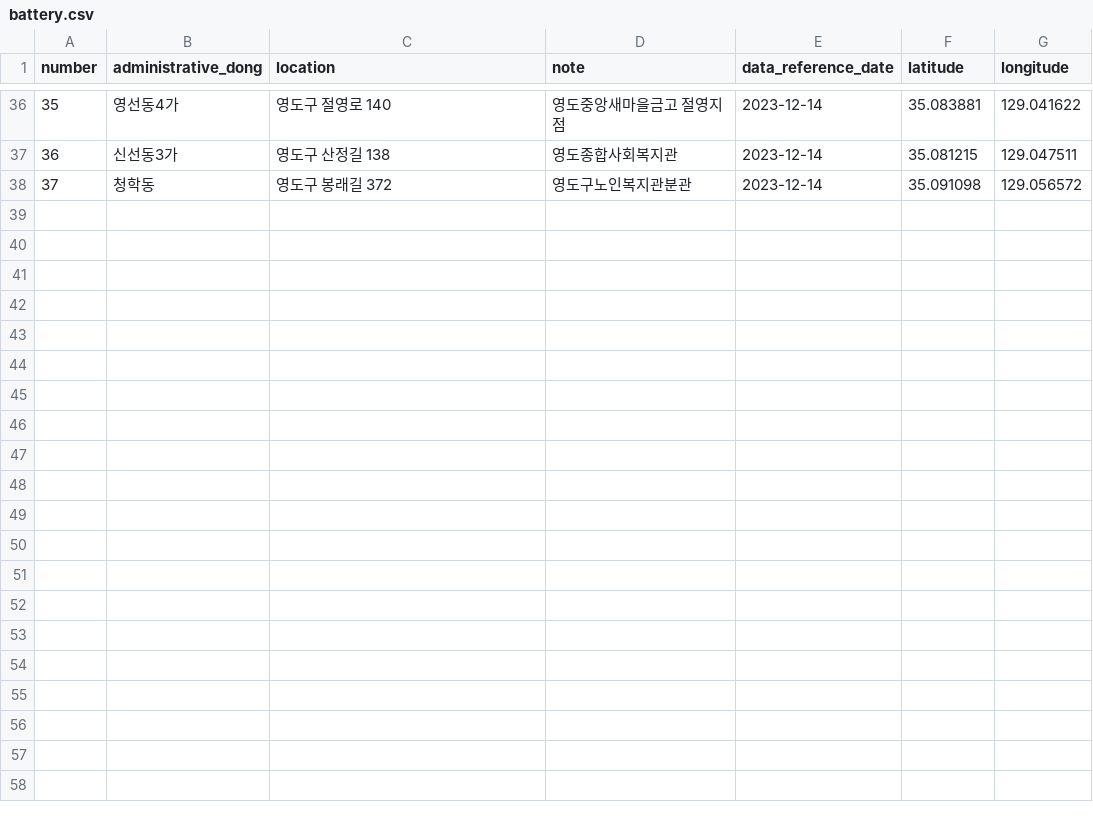
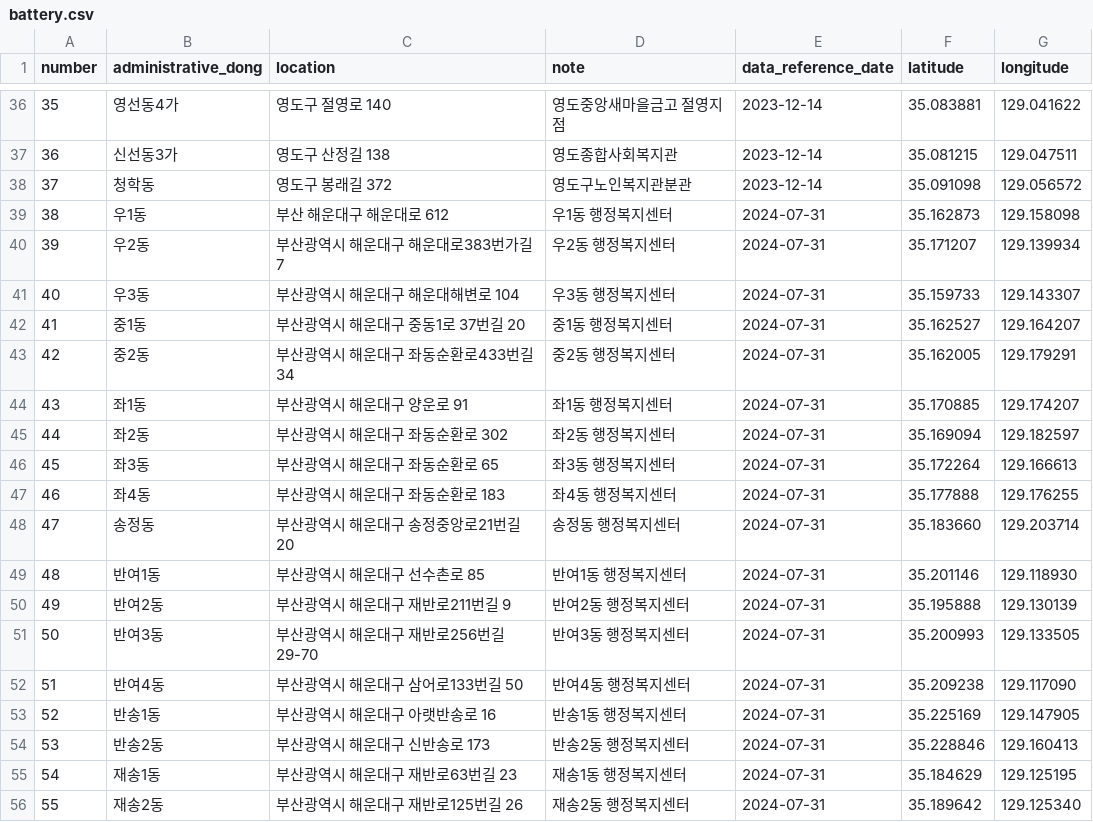
Before and after one commit to GDSC-DEU/2024-SummerProject_Team2, a CSV file: data/battery.csv, drawn as a sheet; only a part is shown, gaps mark what is left out; the diff names each change by its address in the sheet, - before the commit and + after, or states it on an @@ line.

Commit message:
Update battery.csv

```diff
--- a/data/battery.csv
+++ b/data/battery.csv
+row 39: 38 | 우1동 | 부산 해운대구 해운대로 612 | 우1동 행정복지센터 | 2024-07-31 | 35.162873 | 129.158098
+row 40: 39 | 우2동 | 부산광역시 해운대구 해운대로383번가길 7 | 우2동 행정복지센터 | 2024-07-31 | 35.171207 | 129.139934
+row 41: 40 | 우3동 | 부산광역시 해운대구 해운대해변로 104 | 우3동 행정복지센터 | 2024-07-31 | 35.159733 | 129.143307
+row 42: 41 | 중1동 | 부산광역시 해운대구 중동1로 37번길 20 | 중1동 행정복지센터 | 2024-07-31 | 35.162527 | 129.164207
+row 43: 42 | 중2동 | 부산광역시 해운대구 좌동순환로433번길 34 | 중2동 행정복지센터 | 2024-07-31 | 35.162005 | 129.179291
+row 44: 43 | 좌1동 | 부산광역시 해운대구 양운로 91 | 좌1동 행정복지센터 | 2024-07-31 | 35.170885 | 129.174207
+row 45: 44 | 좌2동 | 부산광역시 해운대구 좌동순환로 302 | 좌2동 행정복지센터 | 2024-07-31 | 35.169094 | 129.182597
+row 46: 45 | 좌3동 | 부산광역시 해운대구 좌동순환로 65 | 좌3동 행정복지센터 | 2024-07-31 | 35.172264 | 129.166613
+row 47: 46 | 좌4동 | 부산광역시 해운대구 좌동순환로 183 | 좌4동 행정복지센터 | 2024-07-31 | 35.177888 | 129.176255
+row 48: 47 | 송정동 | 부산광역시 해운대구 송정중앙로21번길 20 | 송정동 행정복지센터 | 2024-07-31 | 35.183660 | 129.203714
+row 49: 48 | 반여1동 | 부산광역시 해운대구 선수촌로 85 | 반여1동 행정복지센터 | 2024-07-31 | 35.201146 | 129.118930
+row 50: 49 | 반여2동 | 부산광역시 해운대구 재반로211번길 9 | 반여2동 행정복지센터 | 2024-07-31 | 35.195888 | 129.130139
+row 51: 50 | 반여3동 | 부산광역시 해운대구 재반로256번길 29-70 | 반여3동 행정복지센터 | 2024-07-31 | 35.200993 | 129.133505
+row 52: 51 | 반여4동 | 부산광역시 해운대구 삼어로133번길 50 | 반여4동 행정복지센터 | 2024-07-31 | 35.209238 | 129.117090
+row 53: 52 | 반송1동 | 부산광역시 해운대구 아랫반송로 16 | 반송1동 행정복지센터 | 2024-07-31 | 35.225169 | 129.147905
+row 54: 53 | 반송2동 | 부산광역시 해운대구 신반송로 173 | 반송2동 행정복지센터 | 2024-07-31 | 35.228846 | 129.160413
+row 55: 54 | 재송1동 | 부산광역시 해운대구 재반로63번길 23 | 재송1동 행정복지센터 | 2024-07-31 | 35.184629 | 129.125195
+row 56: 55 | 재송2동 | 부산광역시 해운대구 재반로125번길 26 | 재송2동 행정복지센터 | 2024-07-31 | 35.189642 | 129.125340
```
